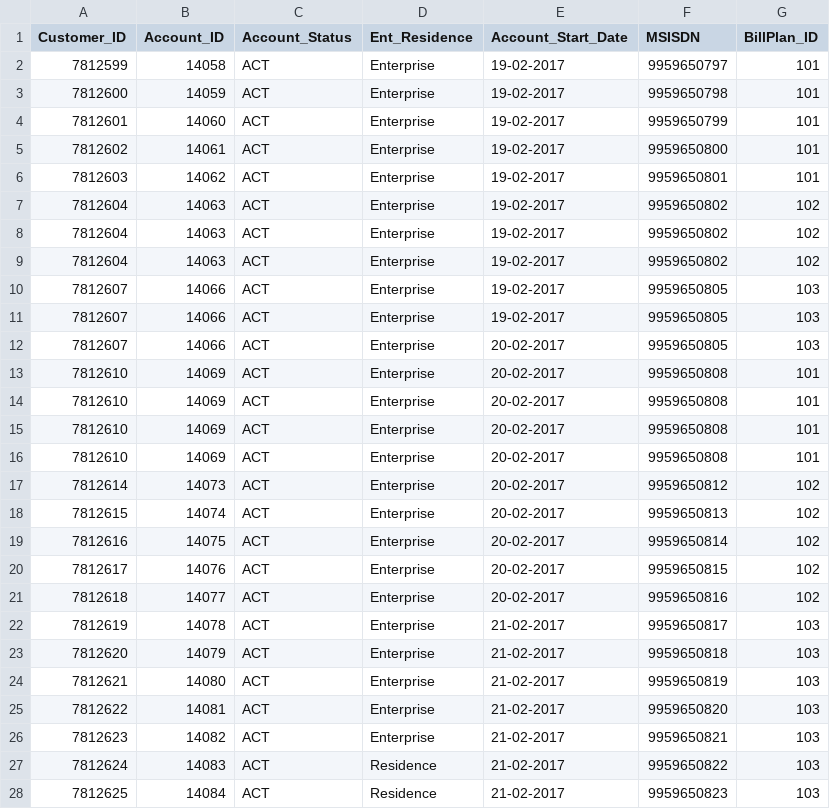
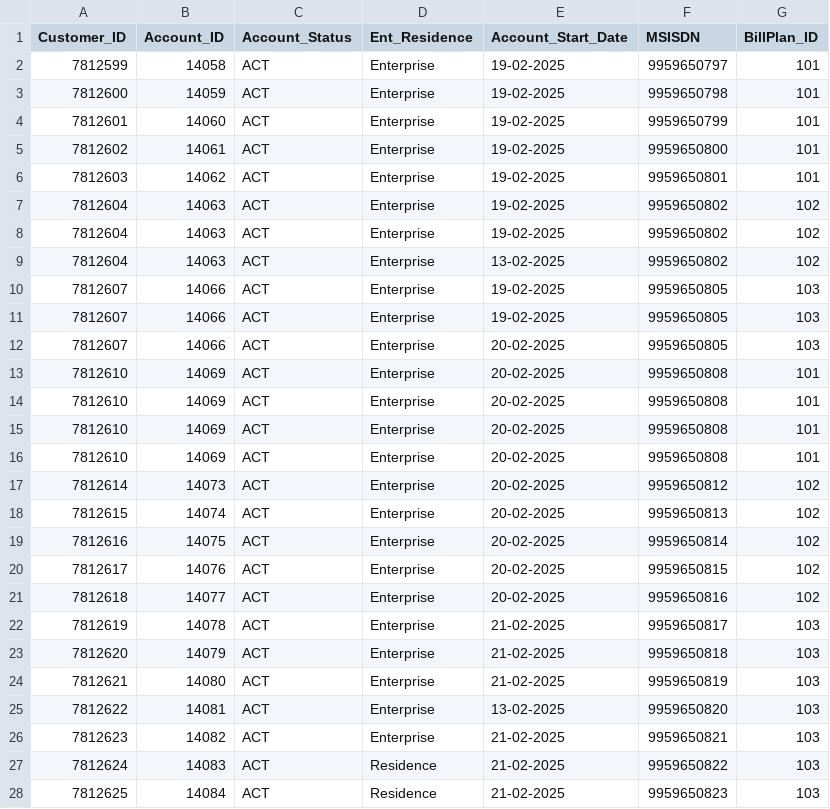
Before and after one commit to Thunder-13/RevenueFix, a CSV file: backend/assets/Billing_CRM_100.csv, drawn as a sheet; only a part is shown; the diff covers the shown part only.

Commit message:
Data drop of duplicates

```diff
--- a/backend/assets/Billing_CRM_100.csv
+++ b/backend/assets/Billing_CRM_100.csv
@@ -1,28 +1,28 @@
 Customer_ID,Account_ID,Account_Status,Ent_Residence,Account_Start_Date,MSISDN,BillPlan_ID
-7812599,14058,ACT,Enterprise,19-02-2017,9959650797,101
-7812600,14059,ACT,Enterprise,19-02-2017,9959650798,101
-7812601,14060,ACT,Enterprise,19-02-2017,9959650799,101
-7812602,14061,ACT,Enterprise,19-02-2017,9959650800,101
-7812603,14062,ACT,Enterprise,19-02-2017,9959650801,101
-7812604,14063,ACT,Enterprise,19-02-2017,9959650802,102
-7812604,14063,ACT,Enterprise,19-02-2017,9959650802,102
-7812604,14063,ACT,Enterprise,19-02-2017,9959650802,102
-7812607,14066,ACT,Enterprise,19-02-2017,9959650805,103
-7812607,14066,ACT,Enterprise,19-02-2017,9959650805,103
-7812607,14066,ACT,Enterprise,20-02-2017,9959650805,103
-7812610,14069,ACT,Enterprise,20-02-2017,9959650808,101
-7812610,14069,ACT,Enterprise,20-02-2017,9959650808,101
-7812610,14069,ACT,Enterprise,20-02-2017,9959650808,101
-7812610,14069,ACT,Enterprise,20-02-2017,9959650808,101
-7812614,14073,ACT,Enterprise,20-02-2017,9959650812,102
-7812615,14074,ACT,Enterprise,20-02-2017,9959650813,102
-7812616,14075,ACT,Enterprise,20-02-2017,9959650814,102
-7812617,14076,ACT,Enterprise,20-02-2017,9959650815,102
-7812618,14077,ACT,Enterprise,20-02-2017,9959650816,102
-7812619,14078,ACT,Enterprise,21-02-2017,9959650817,103
-7812620,14079,ACT,Enterprise,21-02-2017,9959650818,103
-7812621,14080,ACT,Enterprise,21-02-2017,9959650819,103
-7812622,14081,ACT,Enterprise,21-02-2017,9959650820,103
-7812623,14082,ACT,Enterprise,21-02-2017,9959650821,103
-7812624,14083,ACT,Residence,21-02-2017,9959650822,103
-7812625,14084,ACT,Residence,21-02-2017,9959650823,103
+7812599,14058,ACT,Enterprise,19-02-2025,9959650797,101
+7812600,14059,ACT,Enterprise,19-02-2025,9959650798,101
+7812601,14060,ACT,Enterprise,19-02-2025,9959650799,101
+7812602,14061,ACT,Enterprise,19-02-2025,9959650800,101
+7812603,14062,ACT,Enterprise,19-02-2025,9959650801,101
+7812604,14063,ACT,Enterprise,19-02-2025,9959650802,102
+7812604,14063,ACT,Enterprise,19-02-2025,9959650802,102
+7812604,14063,ACT,Enterprise,13-02-2025,9959650802,102
+7812607,14066,ACT,Enterprise,19-02-2025,9959650805,103
+7812607,14066,ACT,Enterprise,19-02-2025,9959650805,103
+7812607,14066,ACT,Enterprise,20-02-2025,9959650805,103
+7812610,14069,ACT,Enterprise,20-02-2025,9959650808,101
+7812610,14069,ACT,Enterprise,20-02-2025,9959650808,101
+7812610,14069,ACT,Enterprise,20-02-2025,9959650808,101
+7812610,14069,ACT,Enterprise,20-02-2025,9959650808,101
+7812614,14073,ACT,Enterprise,20-02-2025,9959650812,102
+7812615,14074,ACT,Enterprise,20-02-2025,9959650813,102
+7812616,14075,ACT,Enterprise,20-02-2025,9959650814,102
+7812617,14076,ACT,Enterprise,20-02-2025,9959650815,102
+7812618,14077,ACT,Enterprise,20-02-2025,9959650816,102
+7812619,14078,ACT,Enterprise,21-02-2025,9959650817,103
+7812620,14079,ACT,Enterprise,21-02-2025,9959650818,103
+7812621,14080,ACT,Enterprise,21-02-2025,9959650819,103
+7812622,14081,ACT,Enterprise,13-02-2025,9959650820,103
+7812623,14082,ACT,Enterprise,21-02-2025,9959650821,103
+7812624,14083,ACT,Residence,21-02-2025,9959650822,103
+7812625,14084,ACT,Residence,21-02-2025,9959650823,103
```
Also changed, not shown: 94 edited cells elsewhere in this file, backend/assets/CRM_100.csv, 1 other file.
